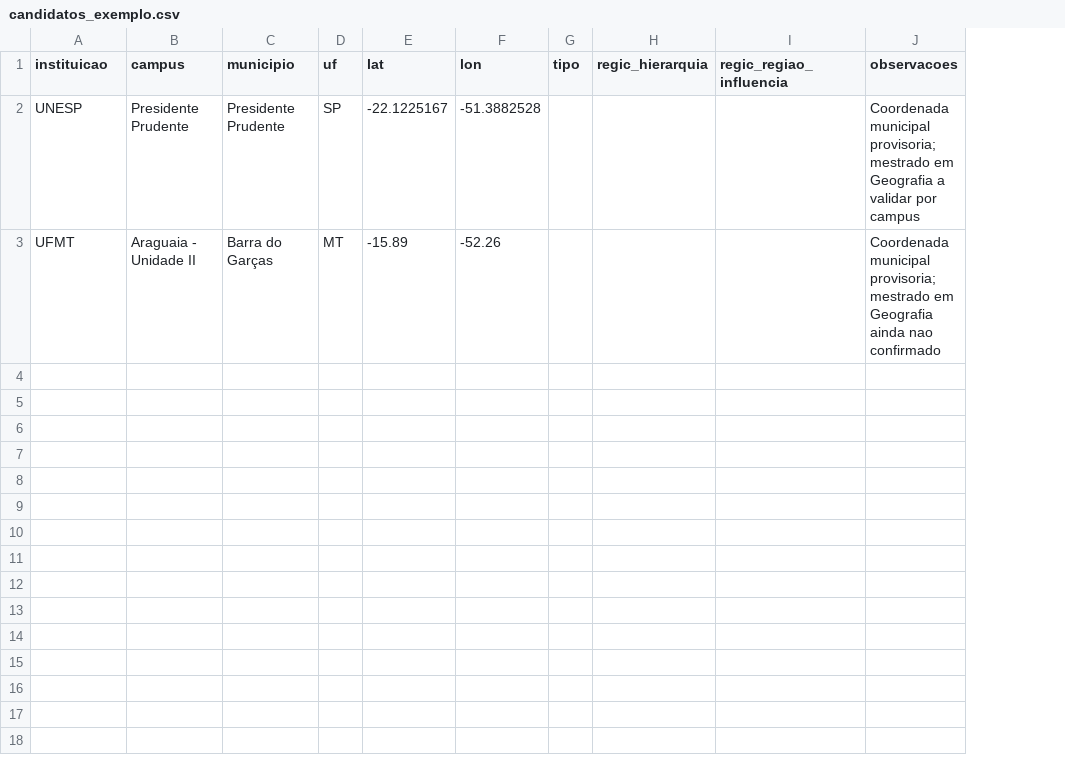
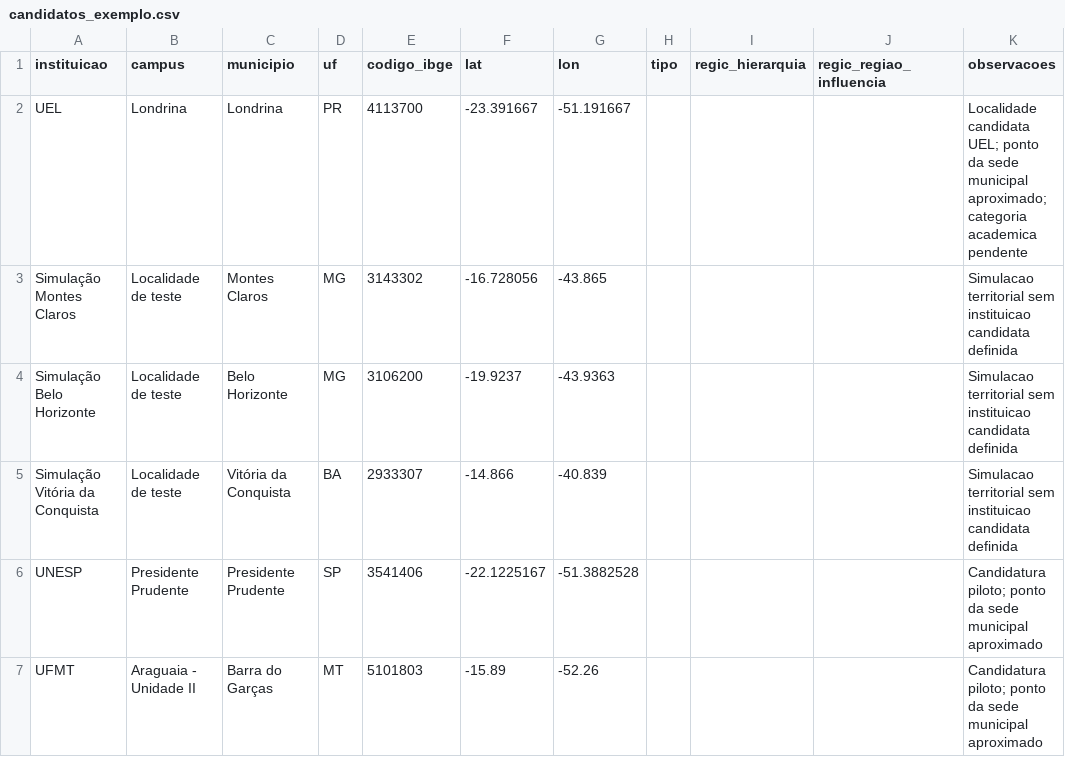
Before and after one commit to eduwerneck/profgeo-expansao, a CSV file: candidatos_exemplo.csv, drawn as a sheet; addresses are those after the commit; the diff names each change by its address in the sheet, - before the commit and + after, or states it on an @@ line.

Commit message:
Atualizar cenario demonstrativo para seis localidades e codigos IBGE

```diff
--- a/candidatos_exemplo.csv
+++ b/candidatos_exemplo.csv
+column E (codigo_ibge), rows 6-7: 3541406 | 5101803
+row 2: UEL | Londrina | Londrina | PR | 4113700 | -23.391667 | -51.191667 |  |  |  | Localidade candidata UEL; ponto da sede municipal aproximado; categoria academica pendente
+row 3: Simulação Montes Claros | Localidade de teste | Montes Claros | MG | 3143302 | -16.728056 | -43.865 |  |  |  | Simulacao territorial sem instituicao candidata definida
+row 4: Simulação Belo Horizonte | Localidade de teste | Belo Horizonte | MG | 3106200 | -19.9237 | -43.9363 |  |  |  | Simulacao territorial sem instituicao candidata definida
+row 5: Simulação Vitória da Conquista | Localidade de teste | Vitória da Conquista | BA | 2933307 | -14.866 | -40.839 |  |  |  | Simulacao territorial sem instituicao candidata definida
-K6 (observacoes): Coordenada municipal provisoria; mestrado em Geografia a validar por campus
+K6 (observacoes): Candidatura piloto; ponto da sede municipal aproximado
-K7 (observacoes): Coordenada municipal provisoria; mestrado em Geografia ainda nao confirmado
+K7 (observacoes): Candidatura piloto; ponto da sede municipal aproximado
```
